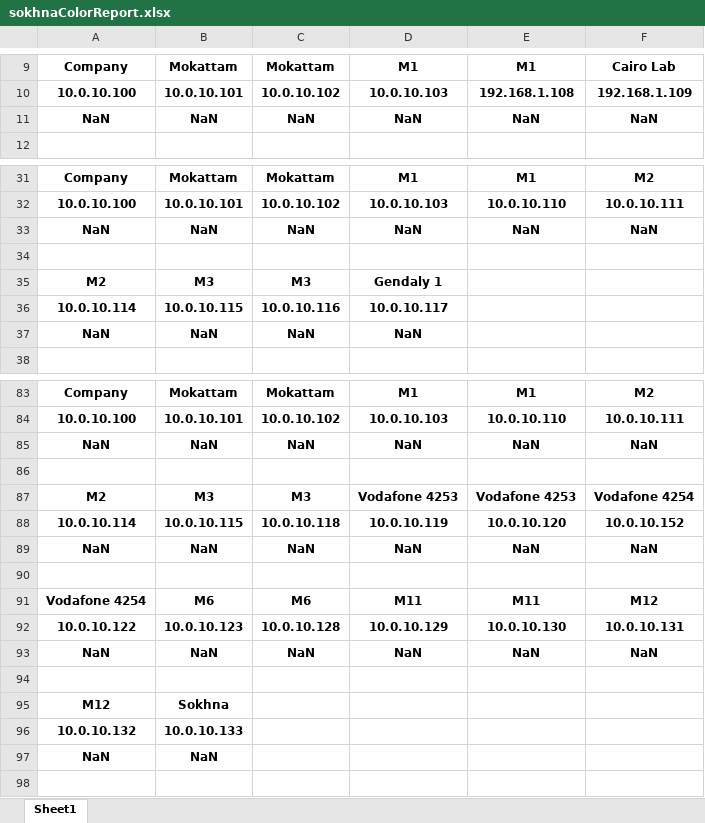
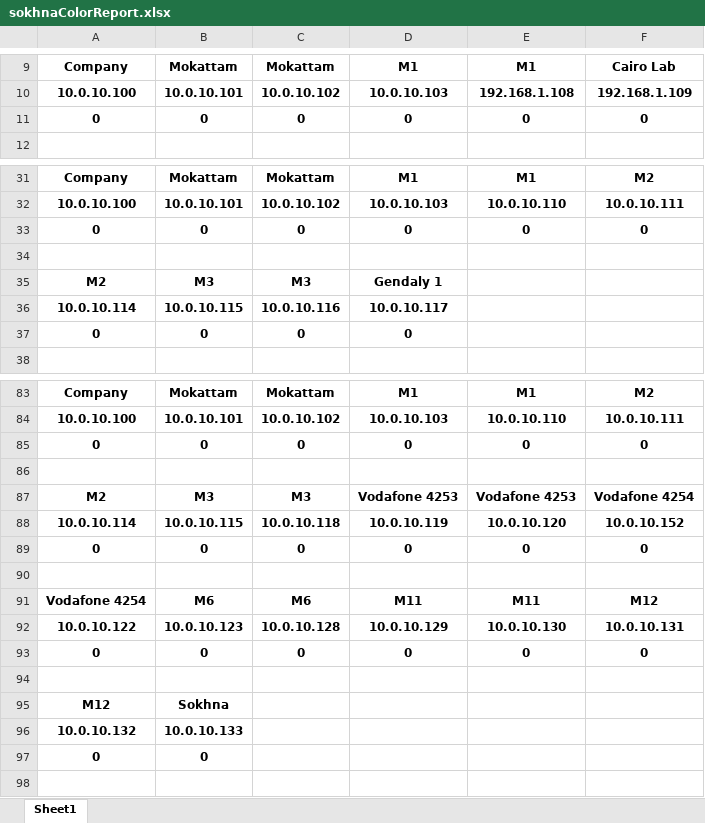
Before and after one commit to BedroomProjects/Pingo, an Excel workbook: WatanyaPingTester/bin/Debug/res/sokhnaColorReport.xlsx, sheet Sheet1, drawn as a sheet; only a part is shown, gaps mark what is left out; values as stored, in another font and other column widths than the file's, no borders; conditional formats not drawn; removed rows and columns are numbered as before the commit, all else as after; the diff covers the shown part only; the diff names each change by its address in the sheet, - before the commit and + after, or states it on an @@ line.

```diff
--- a/WatanyaPingTester/bin/Debug/res/sokhnaColorReport.xlsx (sheet Sheet1)
+++ b/WatanyaPingTester/bin/Debug/res/sokhnaColorReport.xlsx (sheet Sheet1)
-row 11: NaN | NaN | NaN | NaN | NaN | NaN
+row 11: 0 | 0 | 0 | 0 | 0 | 0
-row 33: NaN | NaN | NaN | NaN | NaN | NaN
+row 33: 0 | 0 | 0 | 0 | 0 | 0
-row 37: NaN | NaN | NaN | NaN
+row 37: 0 | 0 | 0 | 0
-row 85: NaN | NaN | NaN | NaN | NaN | NaN
+row 85: 0 | 0 | 0 | 0 | 0 | 0
-row 89: NaN | NaN | NaN | NaN | NaN | NaN
+row 89: 0 | 0 | 0 | 0 | 0 | 0
-row 93: NaN | NaN | NaN | NaN | NaN | NaN
+row 93: 0 | 0 | 0 | 0 | 0 | 0
-row 97: NaN | NaN
+row 97: 0 | 0
```
Also changed, not shown: 25 added rows, 25 removed rows and 1 edited cell elsewhere in this sheet, 12 other files.
